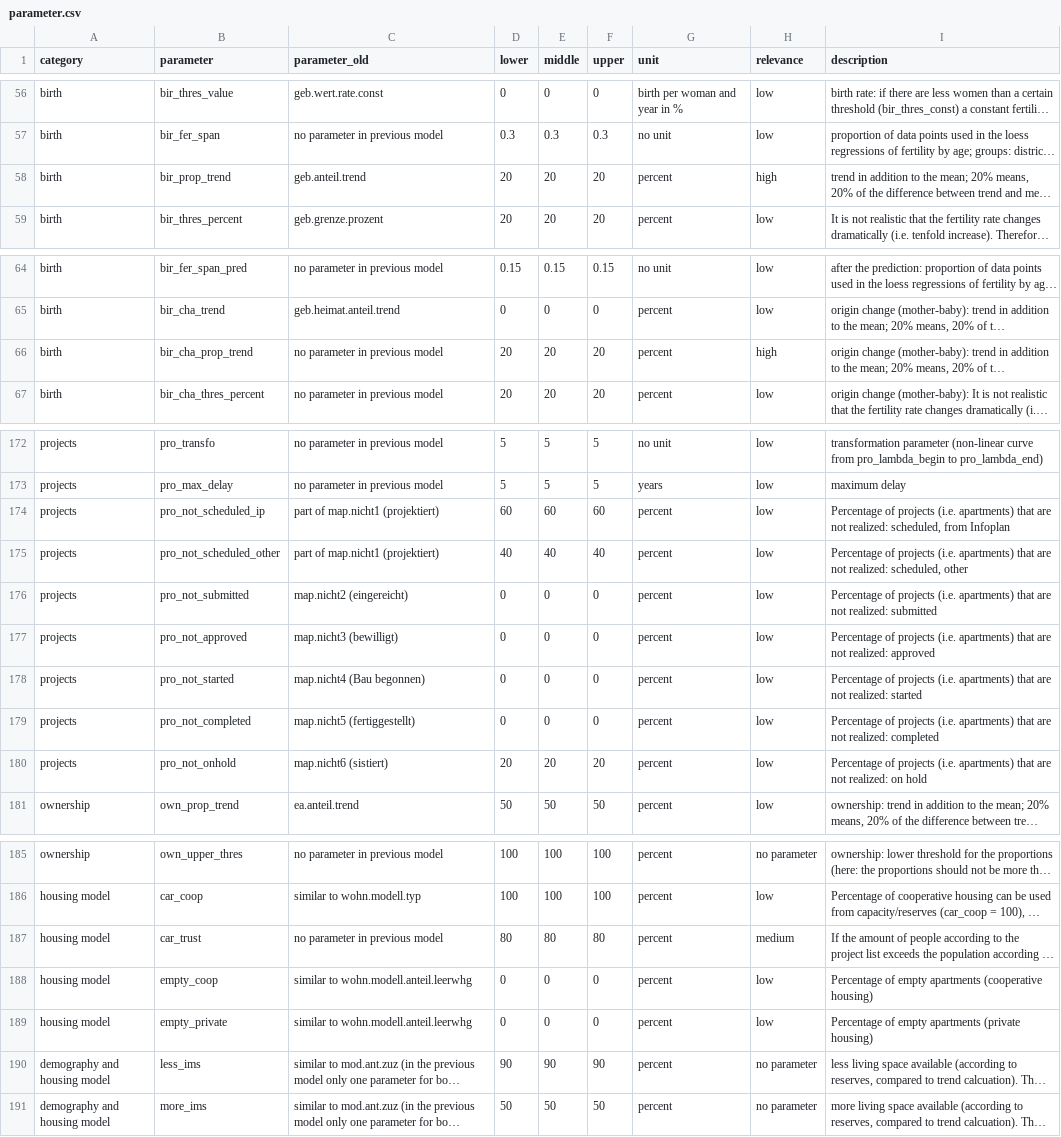
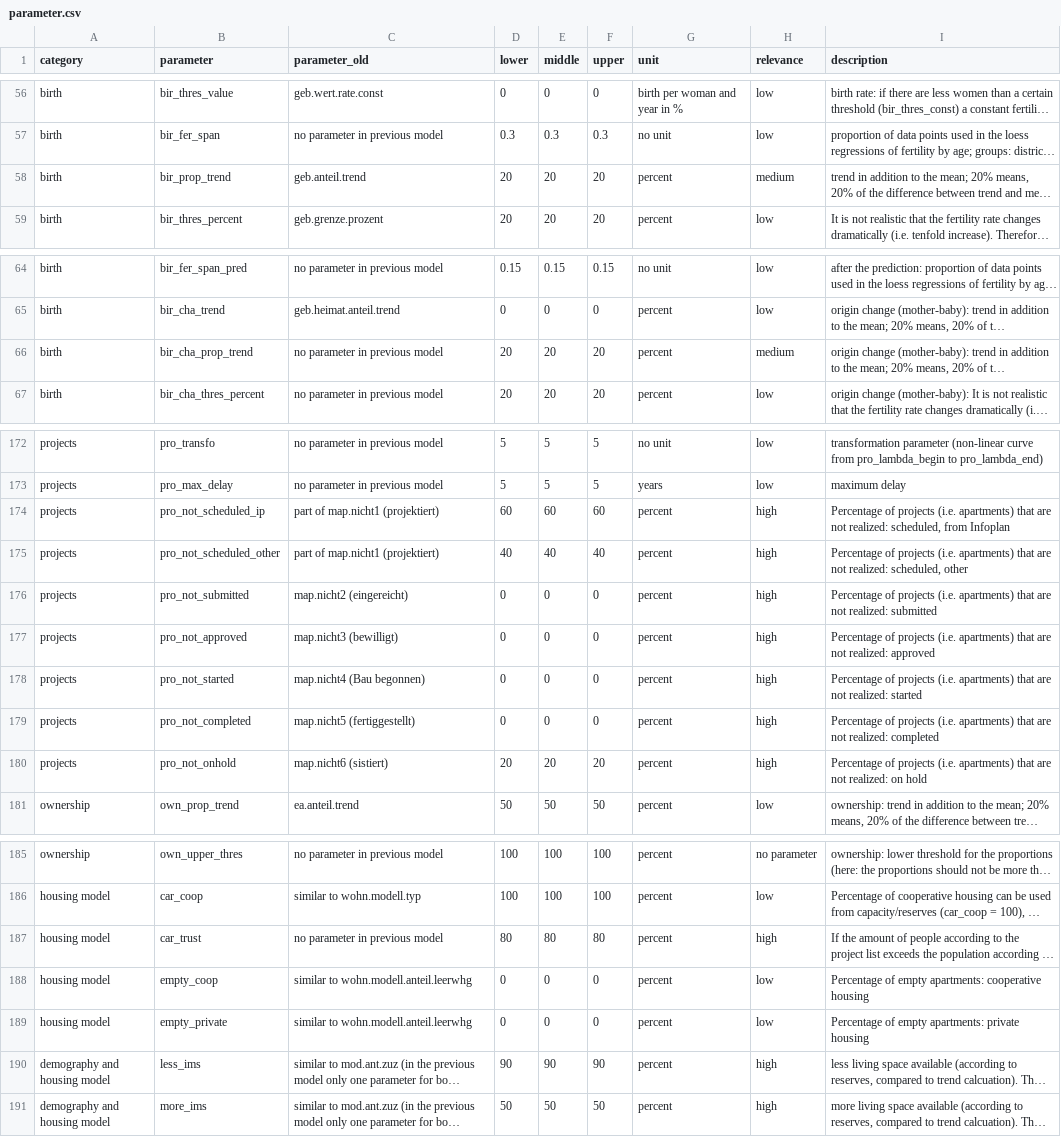
Before and after one commit to StatistikStadtZuerich/BevSzen, a CSV file: 2020phase2/2_Data/3_Parameter/parameter.csv, drawn as a sheet; only a part is shown, gaps mark what is left out; long unchanged cells end in …; the diff names each change by its address in the sheet, - before the commit and + after, or states it on an @@ line.

Commit message:
relevance changed

```diff
--- a/2020phase2/2_Data/3_Parameter/parameter.csv
+++ b/2020phase2/2_Data/3_Parameter/parameter.csv
-H58 (relevance): high
+H58 (relevance): medium
-H66 (relevance): high
+H66 (relevance): medium
-H174:H180 (relevance): low
+H174:H180 (relevance): high
-H187 (relevance): medium
+H187 (relevance): high
-I188 (description): …of empty apartments (cooperative housing)
+I188 (description): …of empty apartments: cooperative housing
-I189 (description): …of empty apartments (private housing)
+I189 (description): …of empty apartments: private housing
-H190:H191 (relevance): no parameter
+H190:H191 (relevance): high
```
